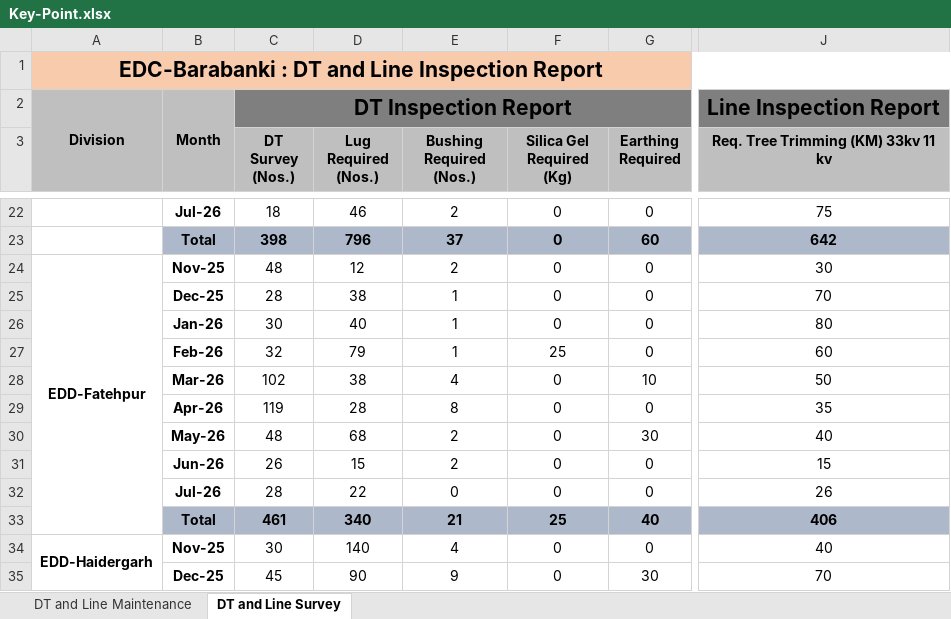
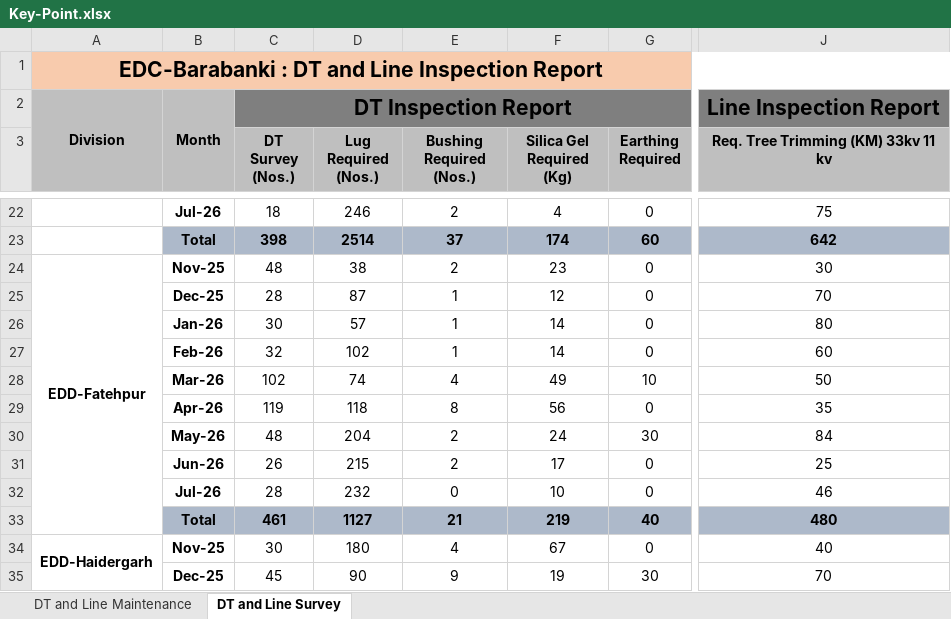
Before and after one commit to hostingali81/frtreport, an Excel workbook: public/Key-Point.xlsx, sheet DT and Line Survey, drawn as a sheet; only a part is shown, gaps mark what is left out; values as stored, in another font and other column widths than the file's, no borders; the diff covers the shown part only; the diff names each change by its address in the sheet, - before the commit and + after, or states it on an @@ line.

Commit message:
feat: add script to generate field data from spreadsheets
- Introduced `generate-field-data.ts` to automate the extraction of data from `Key-Point.xlsx` and `DT-Count.xlsx`.
- The script reads monthly maintenance and survey data, processes it, and generates a TypeScript file (`fieldData.generated.ts`) with structured data.
- Ensured that the script validates data integrity and handles potential errors during data extraction.
- Added support for new `DT-Count.xlsx` file to aggregate substation data by capacity.
- Updated documentation to reflect the new regeneration process for field data.

```diff
--- a/public/Key-Point.xlsx (sheet DT and Line Survey)
+++ b/public/Key-Point.xlsx (sheet DT and Line Survey)
-D22 (Lug Required (Nos.)): 46
+D22 (Lug Required (Nos.)): 246
-F22 (Silica Gel Required (Kg)): 0
+F22 (Silica Gel Required (Kg)): 4
-D23 (Lug Required (Nos.)): 796
+D23 (Lug Required (Nos.)): 2514
-F23 (Silica Gel Required (Kg)): 0
+F23 (Silica Gel Required (Kg)): 174
-D24 (Lug Required (Nos.)): 12
+D24 (Lug Required (Nos.)): 38
-F24 (Silica Gel Required (Kg)): 0
+F24 (Silica Gel Required (Kg)): 23
-D25 (Lug Required (Nos.)): 38
+D25 (Lug Required (Nos.)): 87
-F25 (Silica Gel Required (Kg)): 0
+F25 (Silica Gel Required (Kg)): 12
-D26 (Lug Required (Nos.)): 40
+D26 (Lug Required (Nos.)): 57
-F26 (Silica Gel Required (Kg)): 0
+F26 (Silica Gel Required (Kg)): 14
-D27 (Lug Required (Nos.)): 79
+D27 (Lug Required (Nos.)): 102
-F27 (Silica Gel Required (Kg)): 25
+F27 (Silica Gel Required (Kg)): 14
-D28 (Lug Required (Nos.)): 38
+D28 (Lug Required (Nos.)): 74
-F28 (Silica Gel Required (Kg)): 0
+F28 (Silica Gel Required (Kg)): 49
-D29 (Lug Required (Nos.)): 28
+D29 (Lug Required (Nos.)): 118
-F29 (Silica Gel Required (Kg)): 0
+F29 (Silica Gel Required (Kg)): 56
-D30 (Lug Required (Nos.)): 68
+D30 (Lug Required (Nos.)): 204
-F30 (Silica Gel Required (Kg)): 0
+F30 (Silica Gel Required (Kg)): 24
-J30: 40
+J30: 84
-D31 (Lug Required (Nos.)): 15
+D31 (Lug Required (Nos.)): 215
-F31 (Silica Gel Required (Kg)): 0
+F31 (Silica Gel Required (Kg)): 17
-J31: 15
+J31: 25
-D32 (Lug Required (Nos.)): 22
+D32 (Lug Required (Nos.)): 232
-F32 (Silica Gel Required (Kg)): 0
+F32 (Silica Gel Required (Kg)): 10
-J32: 26
+J32: 46
-D33 (Lug Required (Nos.)): 340
+D33 (Lug Required (Nos.)): 1127
-F33 (Silica Gel Required (Kg)): 25
+F33 (Silica Gel Required (Kg)): 219
-J33: 406
+J33: 480
-D34 (Lug Required (Nos.)): 140
+D34 (Lug Required (Nos.)): 180
-F34 (Silica Gel Required (Kg)): 0
+F34 (Silica Gel Required (Kg)): 67
-F35 (Silica Gel Required (Kg)): 0
+F35 (Silica Gel Required (Kg)): 19
```
Also changed, not shown: 65 edited cells elsewhere in this sheet, sheet DT and Line Maintenance, 6 other files.
